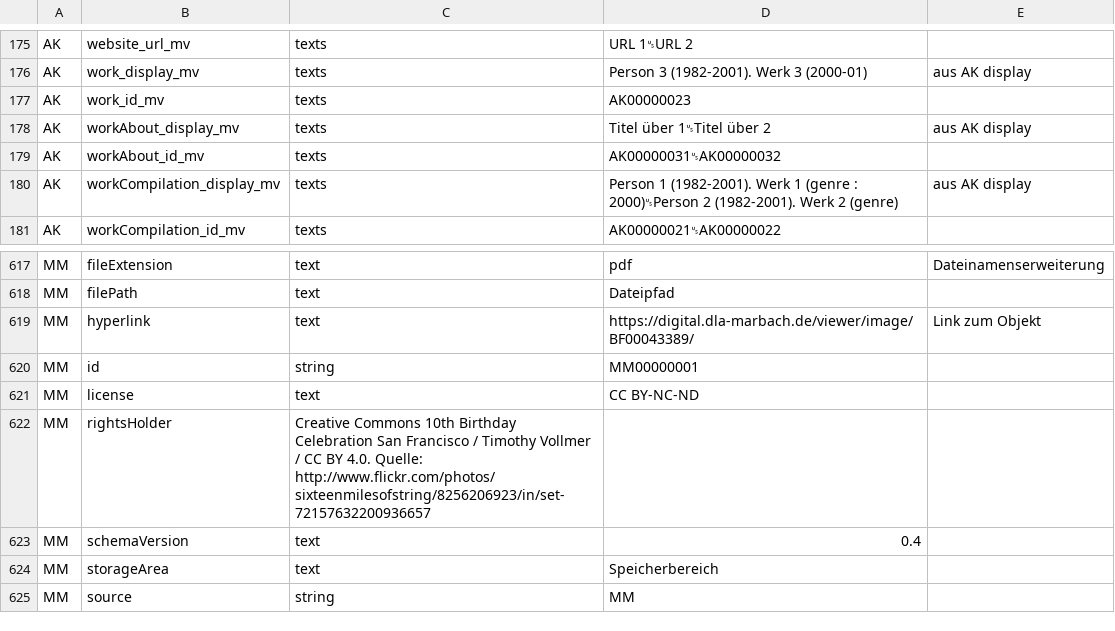
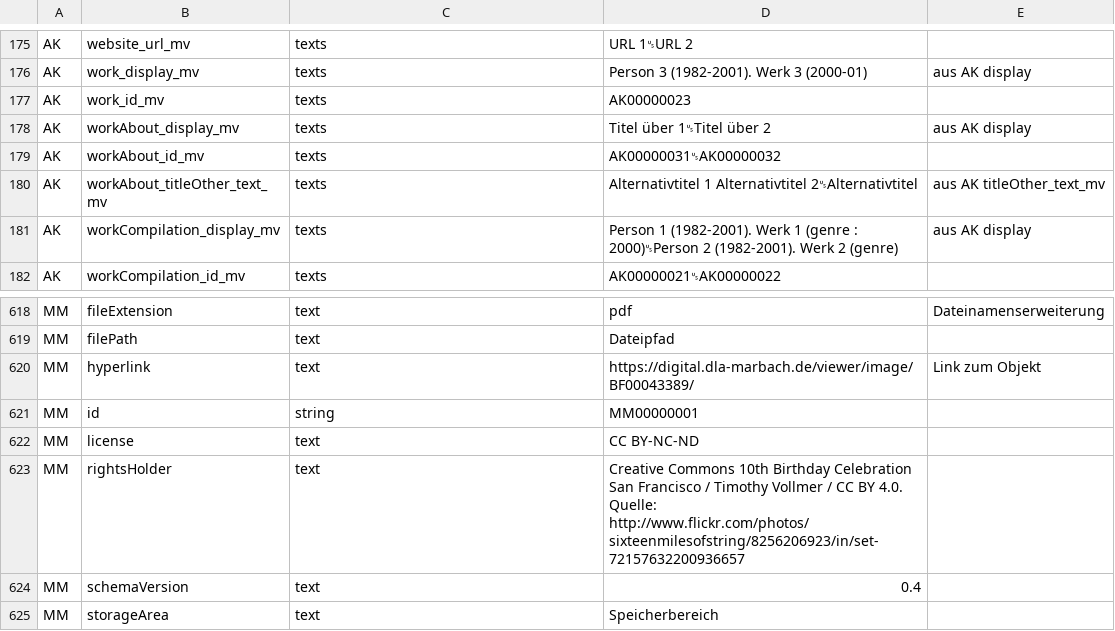
Before and after one commit to dla-marbach/dla-opac-transform, a CSV file: docs/internformat.csv, drawn as a sheet; only a part is shown, gaps mark what is left out; the shorter side is filled out with more unchanged rows.

```diff
--- a/docs/internformat.csv
+++ b/docs/internformat.csv
@@ -179,2 +179,3 @@ AK,workAbout_display_mv,texts,Titel über 1␟Titel über 2,aus AK display
 AK,workAbout_id_mv,texts,AK00000031␟AK00000032,
+AK,workAbout_titleOther_text_mv,texts,Alternativtitel 1 Alternativtitel 2␟Alternativtitel,aus AK titleOther_text_mv
 AK,workCompilation_display_mv,texts,Person 1 (1982-2001). Werk 1 (genre : 2000)␟Person 2 (1982-2001). Werk 2 (genre),aus AK display
@@ -621,3 +622,3 @@ MM,id,string,MM00000001,
 MM,license,text,CC BY-NC-ND,
-MM,rightsHolder,Creative Commons 10th Birthday Celebration San Francisco / Timothy Vollmer / CC BY 4.0. Quelle: http://www.flickr.com/photos/sixteenmilesofstring/8256206923/in/set-72157632200936657,
+MM,rightsHolder,text,Creative Commons 10th Birthday Celebration San Francisco / Timothy Vollmer / CC BY 4.0. Quelle: http://www.flickr.com/photos/sixteenmilesofstring/8256206923/in/set-72157632200936657,
 MM,schemaVersion,text,0.4,
```
Also changed, not shown: example/input/ak.tsv, example/output/ak.csv, 5 other files.
